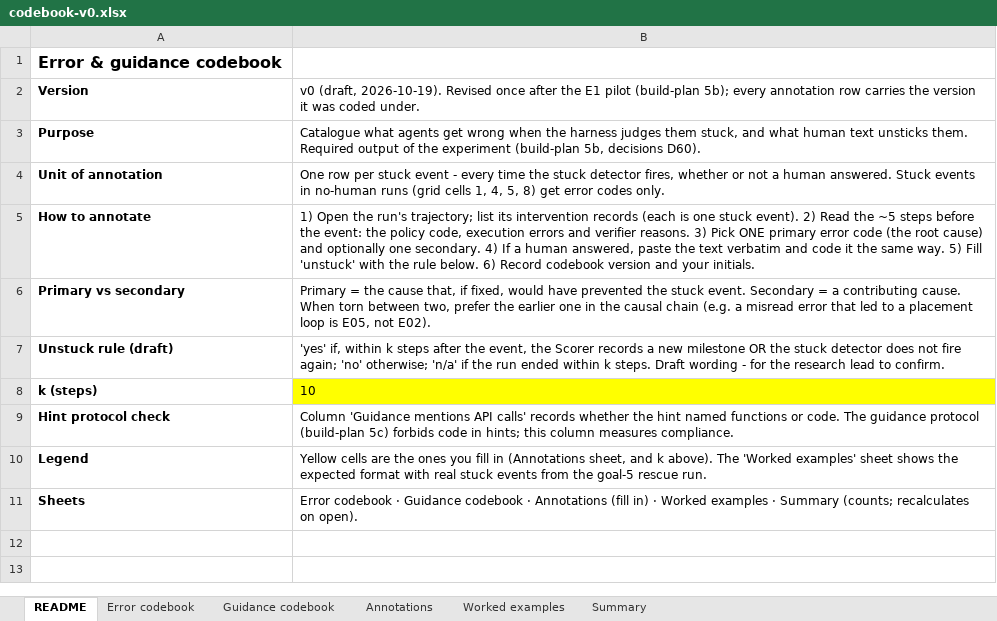
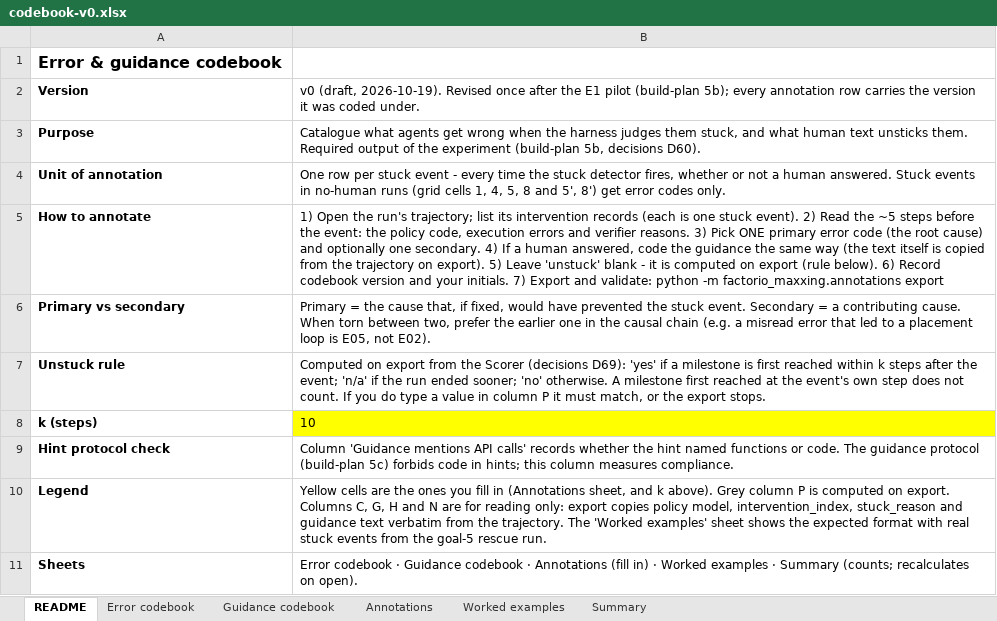
Before and after one commit to skai8468/Factorio-maxxing, an Excel workbook: docs/codebook-v0.xlsx, sheet README, drawn as a sheet; values as stored, in another font and other column widths than the file's, no borders; removed rows and columns are numbered as before the commit, all else as after; the diff names each change by its address in the sheet, - before the commit and + after, or states it on an @@ line.

```diff
--- a/docs/codebook-v0.xlsx (sheet README)
+++ b/docs/codebook-v0.xlsx (sheet README)
-B4: …4, 5, 8) get error…
+B4: …4, 5, 8 and 5', 8') get error…
-B5: …human answered, paste the text verbatim and code it the same way. 5) Fill 'unstuck' with the rule below. 6) Record codebook version and your initials.
+B5: …human answered, code the guidance the same way (the text itself is copied from the trajectory on export). 5) Leave 'unstuck' blank - it is computed on export (rule below). 6) Record codebook version and your initials. 7) Export and validate: python -m factorio_maxxing.annotations export
-row 7: Unstuck rule (draft) | 'yes' if, within k steps after the event, the Scorer records a new milestone OR the stuck detector does not fire again; 'no' otherwise; 'n/a' if the run ended within k steps. Draft wording - for the research lead to confirm.
+row 7: Unstuck rule | Computed on export from the Scorer (decisions D69): 'yes' if a milestone is first reached within k steps after the event; 'n/a' if the run ended sooner; 'no' otherwise. A milestone first reached at the event's own step does not count. If you do type a value in column P it must match, or the export stops.
-B10: …k above). The 'Worked…
+B10: …k above). Grey column P is computed on export. Columns C, G, H and N are for reading only: export copies policy model, intervention_index, stuck_reason and guidance text verbatim from the trajectory. The 'Worked…
```
Also changed, not shown: 21 other files.
